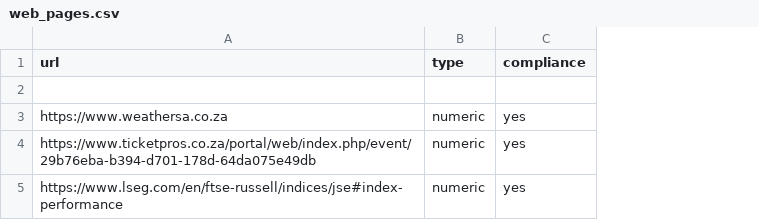
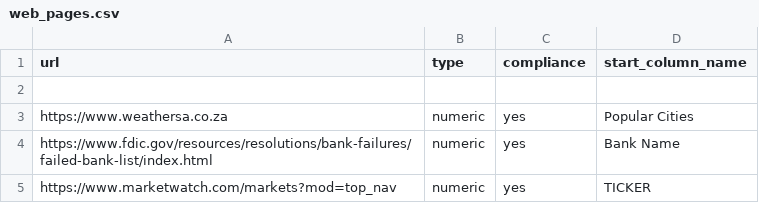
Before and after one commit to Geanlo91/Data-Quality-and-Data-wrangling-project, a CSV file: web_pages.csv, drawn as a sheet; the diff names each change by its address in the sheet, - before the commit and + after, or states it on an @@ line.

```diff
--- a/web_pages.csv
+++ b/web_pages.csv
+column D (start_column_name), rows 3-5: Popular Cities | Bank Name | TICKER
-A4 (url): https://www.ticketpros.co.za/portal/web/index.php/event/29b76eba-b394-d701-178d-64da075e49db
+A4 (url): https://www.fdic.gov/resources/resolutions/bank-failures/failed-bank-list/index.html
-A5 (url): https://www.lseg.com/en/ftse-russell/indices/jse#index-performance
+A5 (url): https://www.marketwatch.com/markets?mod=top_nav
```
Also changed, not shown: 6 other files.
